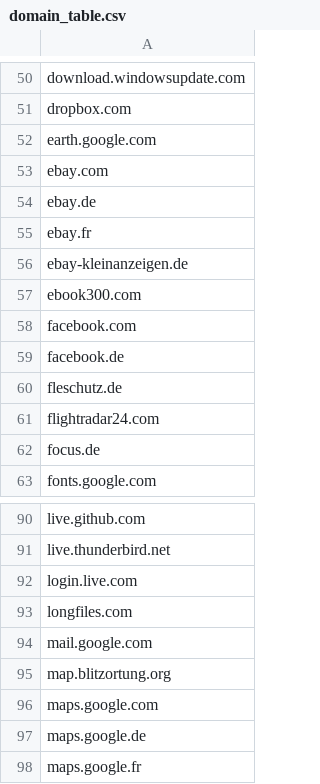
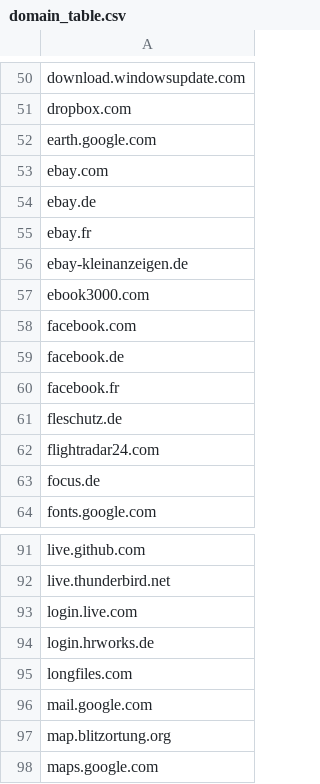
Before and after one commit to fleschutz/PowerShell, a CSV file: Scripts/domain_table.csv, drawn as a sheet; only a part is shown, gaps mark what is left out; the shorter side is filled out with more unchanged rows.

Commit message:
Added more domains

```diff
--- a/Scripts/domain_table.csv
+++ b/Scripts/domain_table.csv
@@ -56,5 +56,6 @@ ebay.fr
 ebay-kleinanzeigen.de
-ebook300.com
+ebook3000.com
 facebook.com
 facebook.de
+facebook.fr
 fleschutz.de
@@ -92,2 +93,3 @@ live.thunderbird.net
 login.live.com
+login.hrworks.de
 longfiles.com
```
